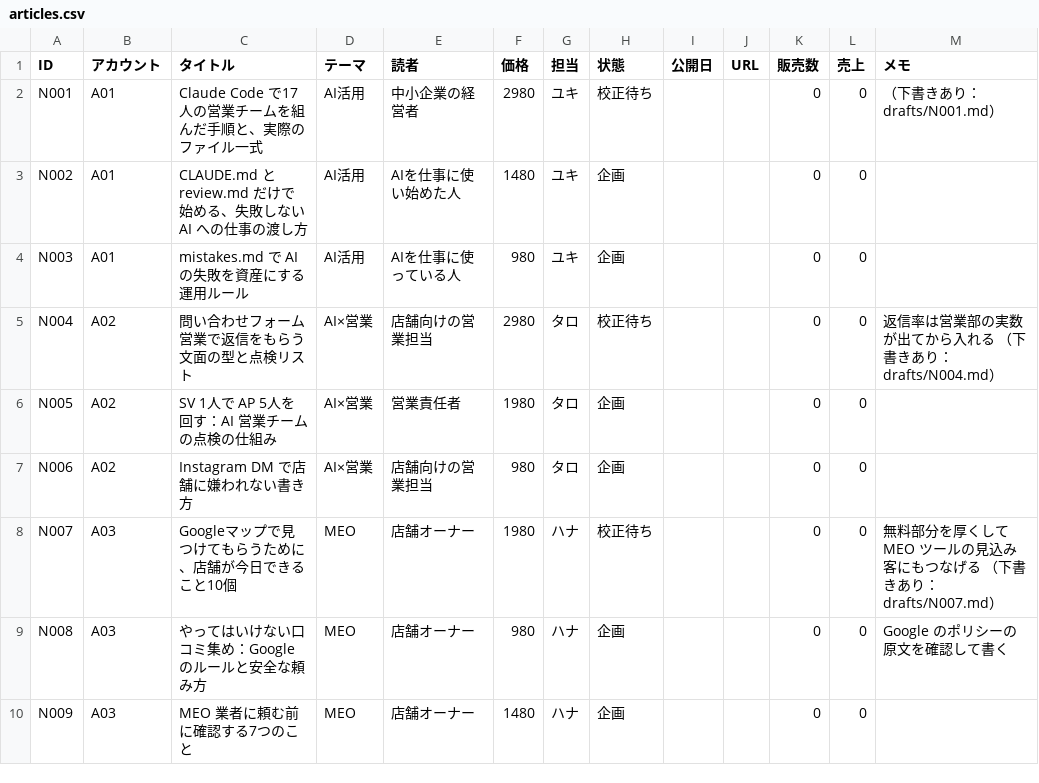
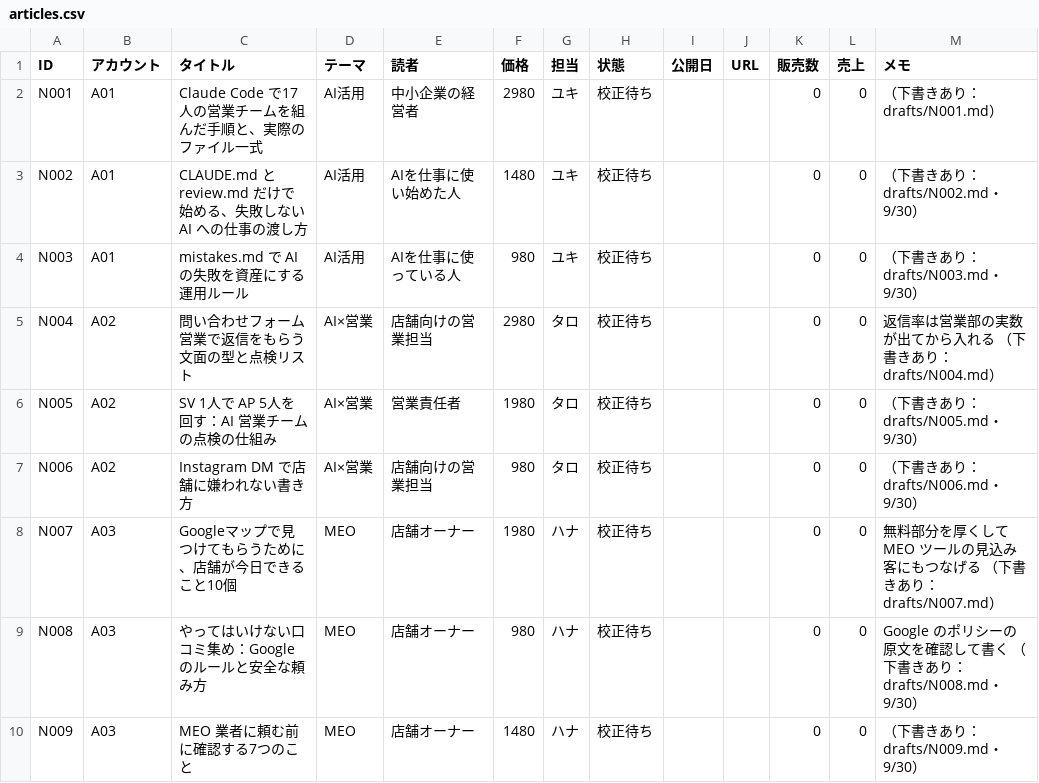
Before and after one commit to dool-user/admin, a CSV file: callcenter/note/out/articles.csv, drawn as a sheet.

```diff
--- a/callcenter/note/out/articles.csv
+++ b/callcenter/note/out/articles.csv
@@ -2,9 +2,9 @@
 N001,A01,Claude Code で17人の営業チームを組んだ手順と、実際のファイル一式,AI活用,中小企業の経営者,2980,ユキ,校正待ち,,,0,0,（下書きあり：drafts/N001.md）
-N002,A01,CLAUDE.md と review.md だけで始める、失敗しない AI への仕事の渡し方,AI活用,AIを仕事に使い始めた人,1480,ユキ,企画,,,0,0,
-N003,A01,mistakes.md で AI の失敗を資産にする運用ルール,AI活用,AIを仕事に使っている人,980,ユキ,企画,,,0,0,
+N002,A01,CLAUDE.md と review.md だけで始める、失敗しない AI への仕事の渡し方,AI活用,AIを仕事に使い始めた人,1480,ユキ,校正待ち,,,0,0,（下書きあり：drafts/N002.md・9/30）
+N003,A01,mistakes.md で AI の失敗を資産にする運用ルール,AI活用,AIを仕事に使っている人,980,ユキ,校正待ち,,,0,0,（下書きあり：drafts/N003.md・9/30）
 N004,A02,問い合わせフォーム営業で返信をもらう文面の型と点検リスト,AI×営業,店舗向けの営業担当,2980,タロ,校正待ち,,,0,0,返信率は営業部の実数が出てから入れる （下書きあり：drafts/N004.md）
-N005,A02,SV 1人で AP 5人を回す：AI 営業チームの点検の仕組み,AI×営業,営業責任者,1980,タロ,企画,,,0,0,
-N006,A02,Instagram DM で店舗に嫌われない書き方,AI×営業,店舗向けの営業担当,980,タロ,企画,,,0,0,
+N005,A02,SV 1人で AP 5人を回す：AI 営業チームの点検の仕組み,AI×営業,営業責任者,1980,タロ,校正待ち,,,0,0,（下書きあり：drafts/N005.md・9/30）
+N006,A02,Instagram DM で店舗に嫌われない書き方,AI×営業,店舗向けの営業担当,980,タロ,校正待ち,,,0,0,（下書きあり：drafts/N006.md・9/30）
 N007,A03,Googleマップで見つけてもらうために、店舗が今日できること10個,MEO,店舗オーナー,1980,ハナ,校正待ち,,,0,0,無料部分を厚くして MEO ツールの見込み客にもつなげる （下書きあり：drafts/N007.md）
-N008,A03,やってはいけない口コミ集め：Google のルールと安全な頼み方,MEO,店舗オーナー,980,ハナ,企画,,,0,0,Google のポリシーの原文を確認して書く
-N009,A03,MEO 業者に頼む前に確認する7つのこと,MEO,店舗オーナー,1480,ハナ,企画,,,0,0,
+N008,A03,やってはいけない口コミ集め：Google のルールと安全な頼み方,MEO,店舗オーナー,980,ハナ,校正待ち,,,0,0,Google のポリシーの原文を確認して書く （下書きあり：drafts/N008.md・9/30）
+N009,A03,MEO 業者に頼む前に確認する7つのこと,MEO,店舗オーナー,1480,ハナ,校正待ち,,,0,0,（下書きあり：drafts/N009.md・9/30）
```
Also changed, not shown: 11 other files.
